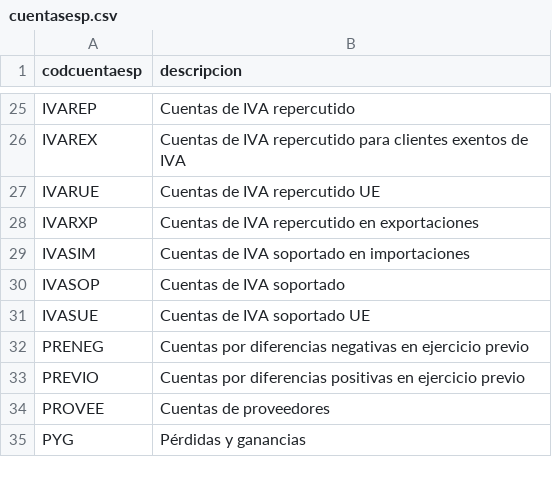
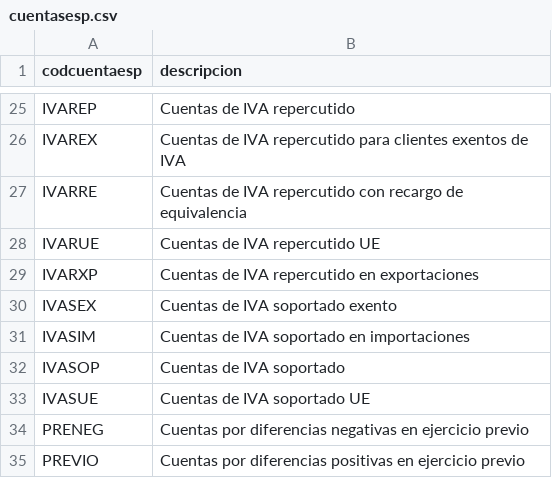
Before and after one commit to NeoRazorX/facturascripts, a CSV file: Core/Data/Lang/ES/cuentasesp.csv, drawn as a sheet; only a part is shown, gaps mark what is left out; the shorter side is filled out with more unchanged rows.

```diff
--- a/Core/Data/Lang/ES/cuentasesp.csv
+++ b/Core/Data/Lang/ES/cuentasesp.csv
@@ -26,4 +26,6 @@ codcuentaesp;descripcion
 "IVAREX";"Cuentas de IVA repercutido para clientes exentos de IVA"
+"IVARRE";"Cuentas de IVA repercutido con recargo de equivalencia"
 "IVARUE";"Cuentas de IVA repercutido UE"
 "IVARXP";"Cuentas de IVA repercutido en exportaciones"
+"IVASEX";"Cuentas de IVA soportado exento"
 "IVASIM";"Cuentas de IVA soportado en importaciones"
```
Also changed, not shown: Core/Data/Lang/EN/cuentasesp.csv, 2 other files.
